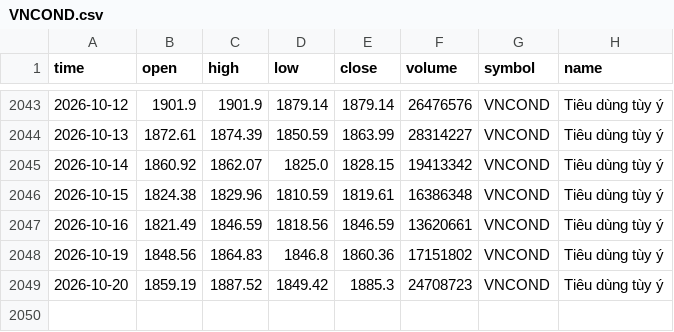
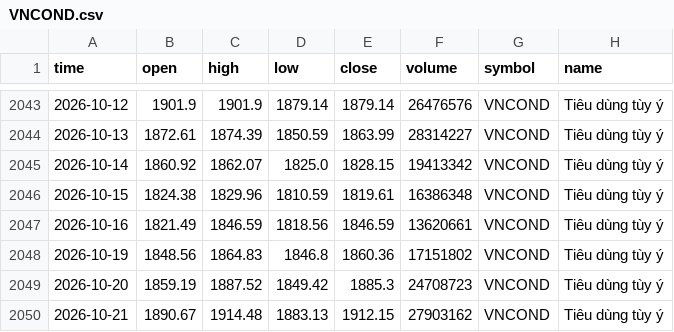
Before and after one commit to FTU-kudo/VN-sector-analysis, a CSV file: data/VNCOND.csv, drawn as a sheet; only a part is shown, gaps mark what is left out; the diff names each change by its address in the sheet, - before the commit and + after, or states it on an @@ line.

```diff
--- a/data/VNCOND.csv
+++ b/data/VNCOND.csv
+row 2050: 2026-10-21 | 1890.67 | 1914.48 | 1883.13 | 1912.15 | 27903162 | VNCOND | Tiêu dùng tùy ý
```
Also changed, not shown: data/VNCONS.csv, data/VNIT.csv, 15 other files.
